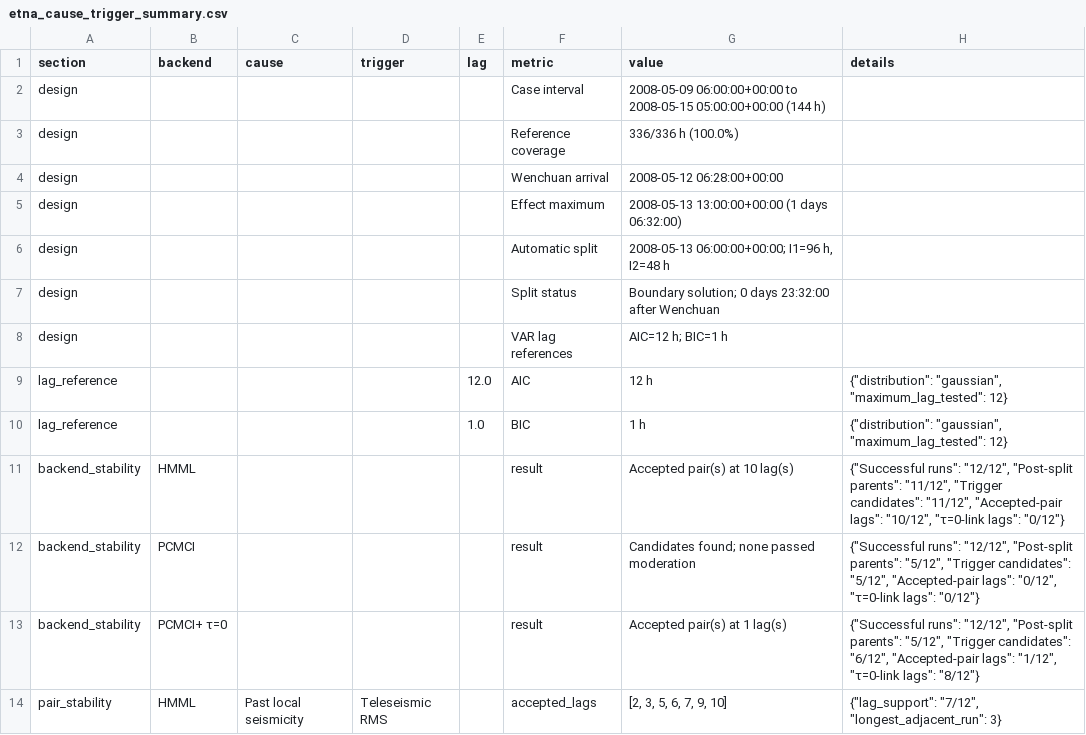
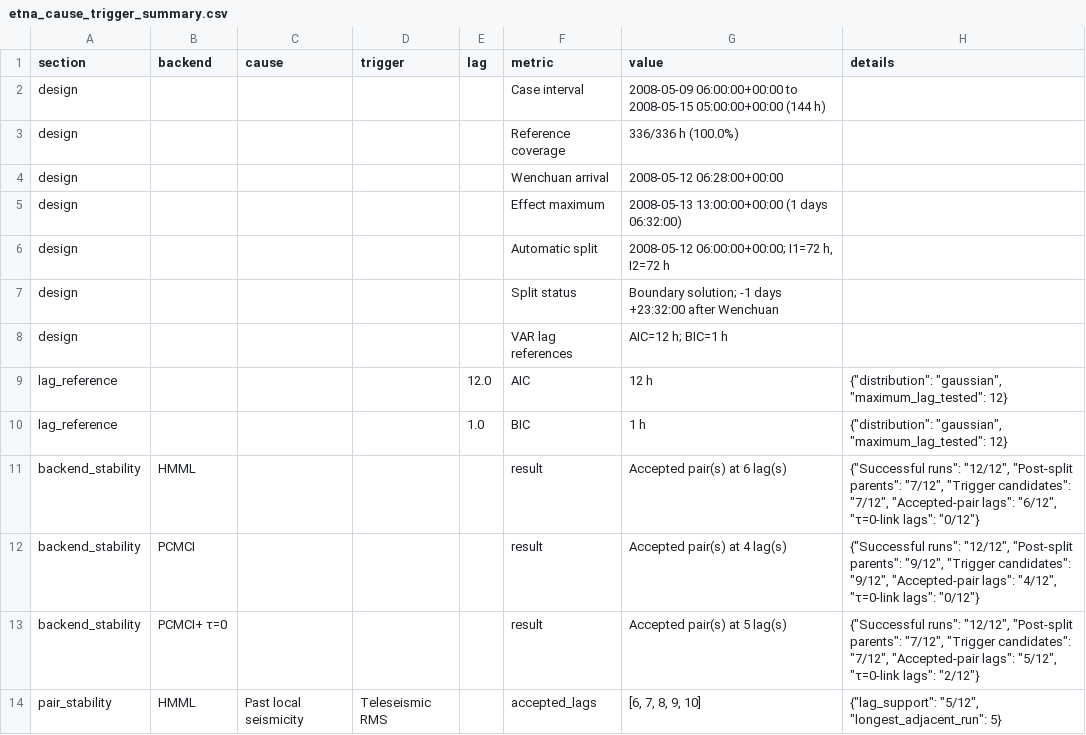
Before and after one commit to alectois/Distinguishing-Causes-and-Triggers-in-Volcanic-and-Seismic-Processes, a CSV file: results/etna_cause_trigger_summary.csv, drawn as a sheet; only a part is shown; the diff covers the shown part only.

```diff
--- a/results/etna_cause_trigger_summary.csv
+++ b/results/etna_cause_trigger_summary.csv
@@ -5,4 +5,4 @@ design,,,,,Wenchuan arrival,2008-05-12 06:28:00+00:00,
 design,,,,,Effect maximum,2008-05-13 13:00:00+00:00 (1 days 06:32:00),
-design,,,,,Automatic split,"2008-05-13 06:00:00+00:00; I1=96 h, I2=48 h",
-design,,,,,Split status,Boundary solution; 0 days 23:32:00 after Wenchuan,
+design,,,,,Automatic split,"2008-05-12 06:00:00+00:00; I1=72 h, I2=72 h",
+design,,,,,Split status,Boundary solution; -1 days +23:32:00 after Wenchuan,
 design,,,,,VAR lag references,AIC=12 h; BIC=1 h,
@@ -10,5 +10,5 @@ lag_reference,,,,12.0,AIC,12 h,"{""distribution"": ""gaussian"", ""maximum_lag_t
 lag_reference,,,,1.0,BIC,1 h,"{""distribution"": ""gaussian"", ""maximum_lag_tested"": 12}"
-backend_stability,HMML,,,,result,Accepted pair(s) at 10 lag(s),"{""Successful runs"": ""12/12"", ""Post-split parents"": ""11/12"", ""Trigger candidates"": ""11/12"", ""Accepted-pair lags"": ""10/12"", ""τ=0-link lags"": ""0/12""}"
-backend_stability,PCMCI,,,,result,Candidates found; none passed moderation,"{""Successful runs"": ""12/12"", ""Post-split parents"": ""5/12"", ""Trigger candidates"": ""5/12"", ""Accepted-pair lags"": ""0/12"", ""τ=0-link lags"": ""0/12""}"
-backend_stability,PCMCI+ τ=0,,,,result,Accepted pair(s) at 1 lag(s),"{""Successful runs"": ""12/12"", ""Post-split parents"": ""5/12"", ""Trigger candidates"": ""6/12"", ""Accepted-pair lags"": ""1/12"", ""τ=0-link lags"": ""8/12""}"
-pair_stability,HMML,Past local seismicity,Teleseismic RMS,,accepted_lags,"[2, 3, 5, 6, 7, 9, 10]","{""lag_support"": ""7/12"", ""longest_adjacent_run"": 3}"
+backend_stability,HMML,,,,result,Accepted pair(s) at 6 lag(s),"{""Successful runs"": ""12/12"", ""Post-split parents"": ""7/12"", ""Trigger candidates"": ""7/12"", ""Accepted-pair lags"": ""6/12"", ""τ=0-link lags"": ""0/12""}"
+backend_stability,PCMCI,,,,result,Accepted pair(s) at 4 lag(s),"{""Successful runs"": ""12/12"", ""Post-split parents"": ""9/12"", ""Trigger candidates"": ""9/12"", ""Accepted-pair lags"": ""4/12"", ""τ=0-link lags"": ""0/12""}"
+backend_stability,PCMCI+ τ=0,,,,result,Accepted pair(s) at 5 lag(s),"{""Successful runs"": ""12/12"", ""Post-split parents"": ""7/12"", ""Trigger candidates"": ""7/12"", ""Accepted-pair lags"": ""5/12"", ""τ=0-link lags"": ""2/12""}"
+pair_stability,HMML,Past local seismicity,Teleseismic RMS,,accepted_lags,"[6, 7, 8, 9, 10]","{""lag_support"": ""5/12"", ""longest_adjacent_run"": 5}"
```
Also changed, not shown: 3 added rows, 2 removed rows and 13 edited cells elsewhere in this file, results/etna_cause_trigger_all_runs.csv, results/etna_cause_trigger_moderation_diagnostics.csv, 15 other files.
